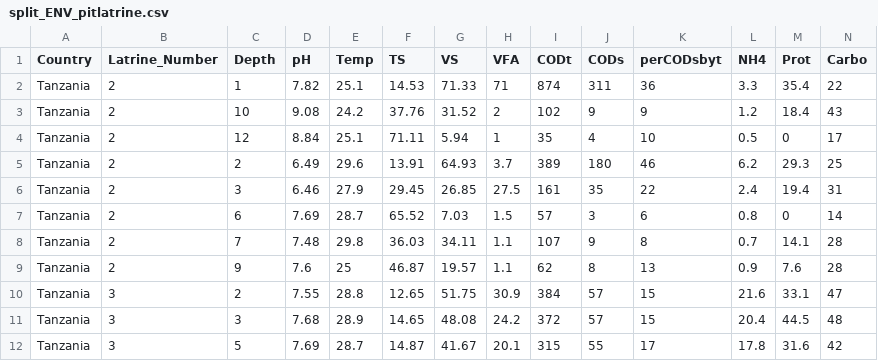
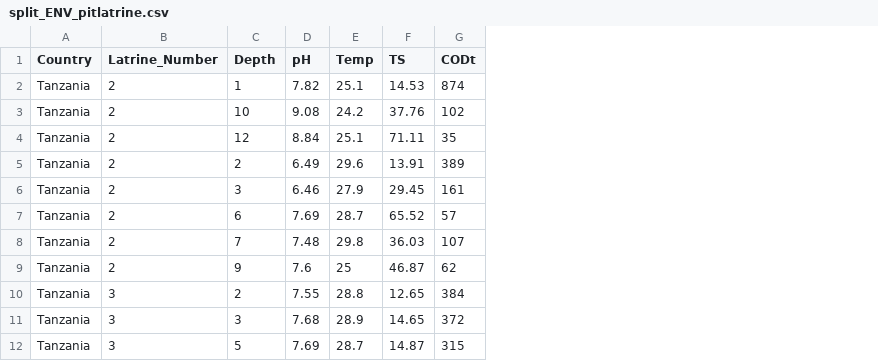
Before and after one commit to eacton/CAGEF, a CSV file: Lesson_5/data/split_ENV_pitlatrine.csv, drawn as a sheet; only a part is shown; the diff names each change by its address in the sheet, - before the commit and + after, or states it on an @@ line.

Commit message:
lesson 5 updated

```diff
--- a/Lesson_5/data/split_ENV_pitlatrine.csv
+++ b/Lesson_5/data/split_ENV_pitlatrine.csv
-column G (VS), rows 2-12: 71.33 | 31.52 | 5.94 | 64.93 | 26.85 | 7.03 | 34.11 | 19.57 | 51.75 | 48.08 | 41.67
-column H (VFA), rows 2-12: 71 | 2 | 1 | 3.7 | 27.5 | 1.5 | 1.1 | 1.1 | 30.9 | 24.2 | 20.1
-column J (CODs), rows 2-12: 311 | 9 | 4 | 180 | 35 | 3 | 9 | 8 | 57 | 57 | 55
-column K (perCODsbyt), rows 2-12: 36 | 9 | 10 | 46 | 22 | 6 | 8 | 13 | 15 | 15 | 17
-column L (NH4), rows 2-12: 3.3 | 1.2 | 0.5 | 6.2 | 2.4 | 0.8 | 0.7 | 0.9 | 21.6 | 20.4 | 17.8
-column M (Prot), rows 2-12: 35.4 | 18.4 | 0 | 29.3 | 19.4 | 0 | 14.1 | 7.6 | 33.1 | 44.5 | 31.6
-column N (Carbo), rows 2-12: 22 | 43 | 17 | 25 | 31 | 14 | 28 | 28 | 47 | 48 | 42
```
Also changed, not shown: 9 other files.
